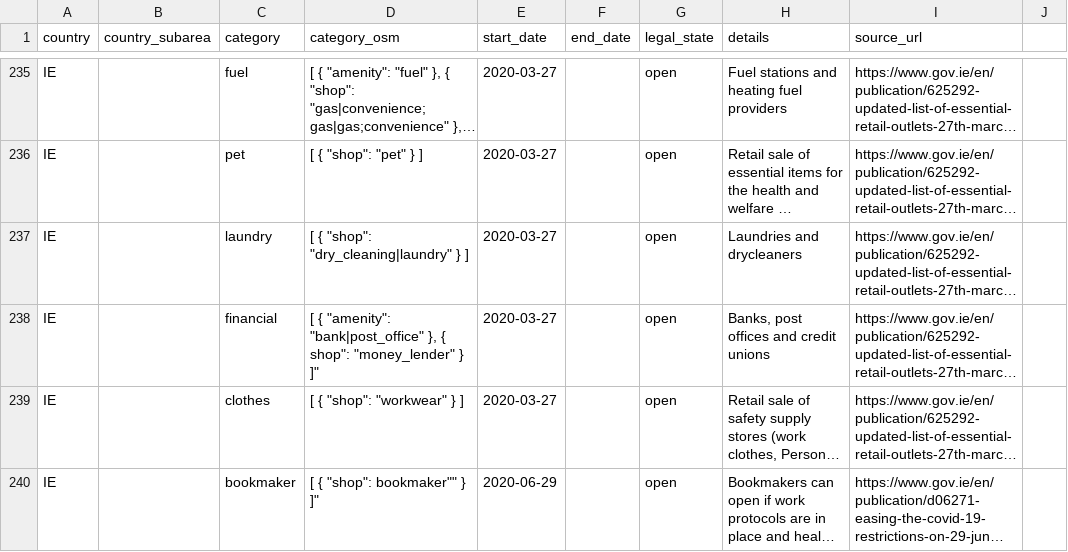
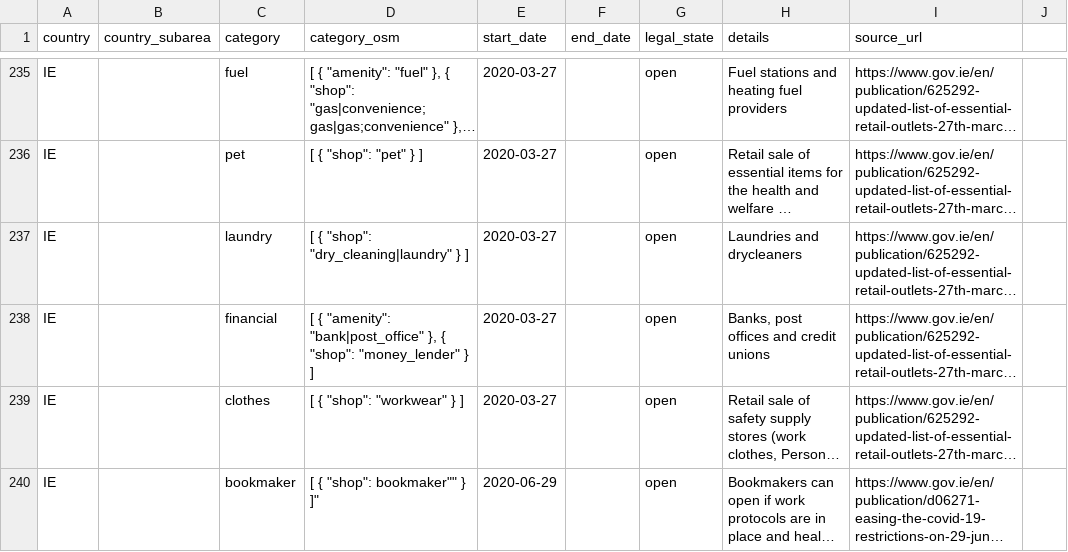
Before and after one commit to caresteouvert/Covid_enseignes, a CSV file: legal_rules.csv, drawn as a sheet; only a part is shown, gaps mark what is left out; long unchanged cells end in …; the diff names each change by its address in the sheet, - before the commit and + after, or states it on an @@ line.

Commit message:
Fix missing quotes in line 238.

```diff
--- a/legal_rules.csv
+++ b/legal_rules.csv
-D238 (category_osm): …}, { shop": "money_lender" } ]"
+D238 (category_osm): …}, { "shop": "money_lender" } ]
```
